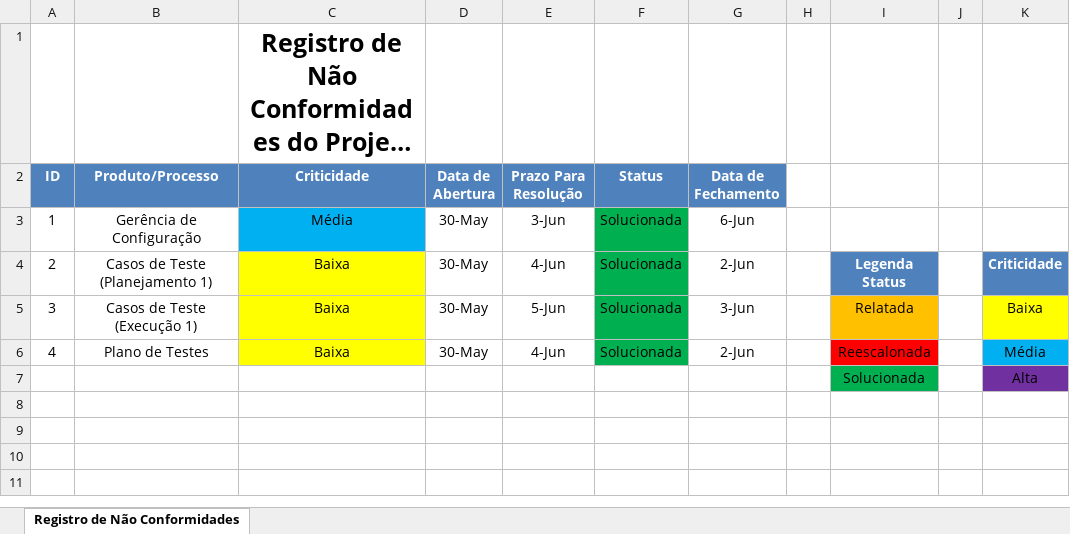
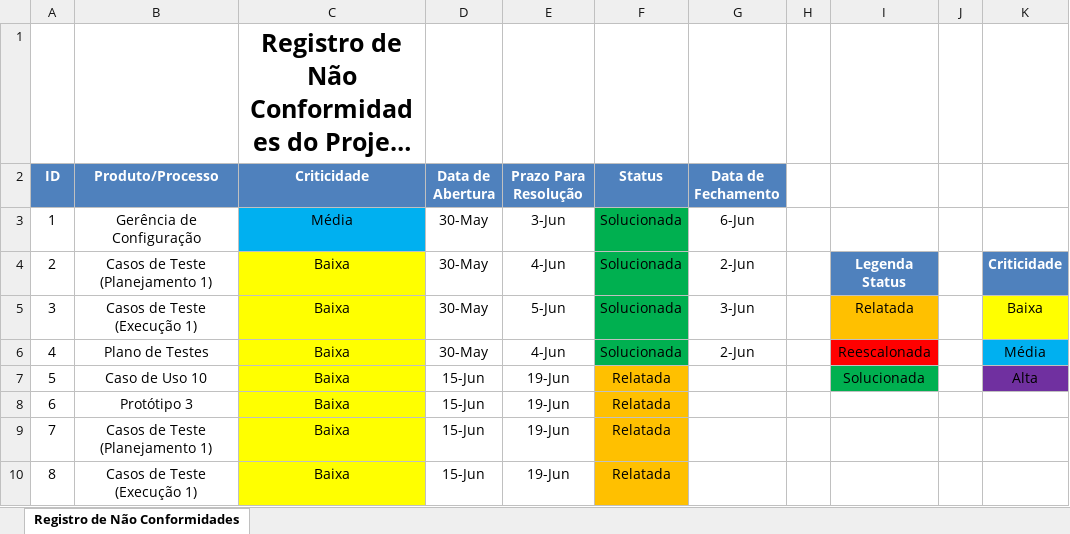
Before and after one commit to leonardofreitass/P.I.-ES-UFG-2015-BIJLMMV, an Excel workbook: Artefatos de Documentação/Processo Aplicado/EveRemind/7-Garantia da Qualidade/Registro de Não Conformidade.xlsx, sheet Registro de Não Conformidades, drawn as a sheet; long unchanged cells end in …; values as stored, in another font and other column widths than the file's, no borders; removed rows and columns are numbered as before the commit, all else as after; the diff names each change by its address in the sheet, - before the commit and + after, or states it on an @@ line.

```diff
--- a/Artefatos de Documentação/Processo Aplicado/EveRemind/7-Garantia da Qualidade/Registro de Não Conformidade.xlsx (sheet Registro de Não Conformidades)
+++ b/Artefatos de Documentação/Processo Aplicado/EveRemind/7-Garantia da Qualidade/Registro de Não Conformidade.xlsx (sheet Registro de Não Conformidades)
-row 7:  |  |  |  |  |  |  |  | Solucionada |  | Alta
+row 7: 5 | Caso de Uso 10 | Baixa | 15-Jun | 19-Jun | Relatada |  |  | Solucionada |  | Alta
+row 8: 6 | Protótipo 3 | Baixa | 15-Jun | 19-Jun | Relatada
+row 9: 7 | Casos de Teste (Planejamento 1) | Baixa | 15-Jun | 19-Jun | Relatada
+row 10: 8 | Casos de Teste (Execução 1) | Baixa | 15-Jun | 19-Jun | Relatada
```
Also changed, not shown: Artefatos de Documentação/Processo Aplicado/EveRemind/7-Garantia da Qualidade/Checklist.xlsx, 4 other files.
